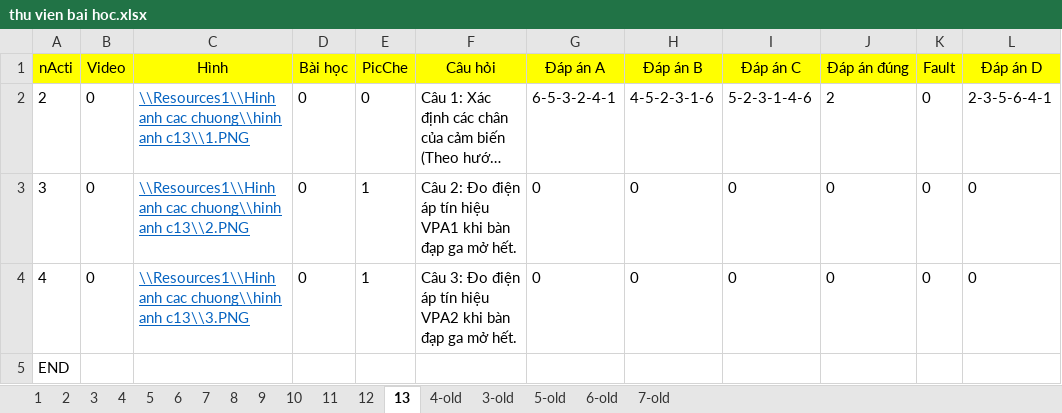
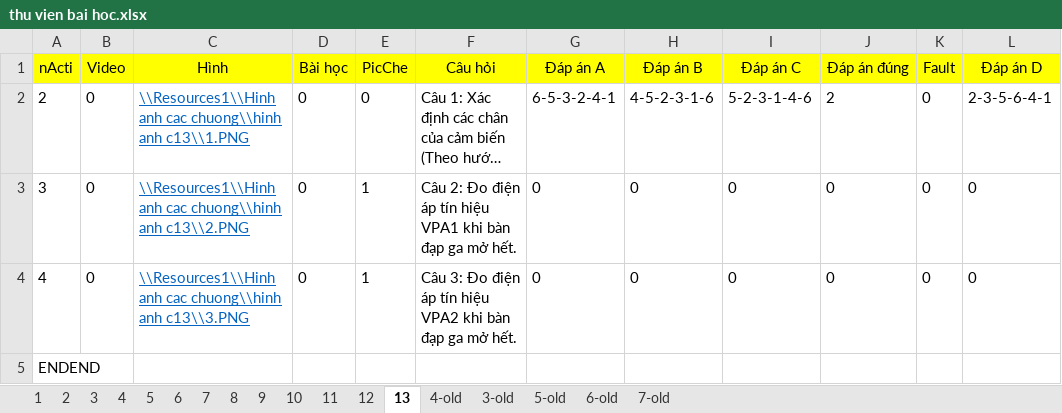
Before and after one commit to Rangquakhucnay/Dang_Quy_UTE_k19, an Excel workbook: Đo_An/HoanThanhDangNhap/bin/Debug/Resources1/Du lieu cau hoi/thu vien bai hoc.xlsx, sheet 13, drawn as a sheet; only a part is shown; long unchanged cells end in …; values as stored, in another font and other column widths than the file's, no borders; the diff names each change by its address in the sheet, - before the commit and + after, or states it on an @@ line.

```diff
--- a/Đo_An/HoanThanhDangNhap/bin/Debug/Resources1/Du lieu cau hoi/thu vien bai hoc.xlsx (sheet 13)
+++ b/Đo_An/HoanThanhDangNhap/bin/Debug/Resources1/Du lieu cau hoi/thu vien bai hoc.xlsx (sheet 13)
-A5 (nActi): END
+A5 (nActi): ENDEND
```
Also changed, not shown: sheet 1, Đo_An/HoanThanhDangNhap/bin/Debug/Resources/Du lieu cau hoi/thu vien bai hoc.xlsx, Đo_An/HoanThanhDangNhap/bin/Debug/Resources2/Du lieu cau hoi/thu vien bai hoc.xlsx, 40 other files.
